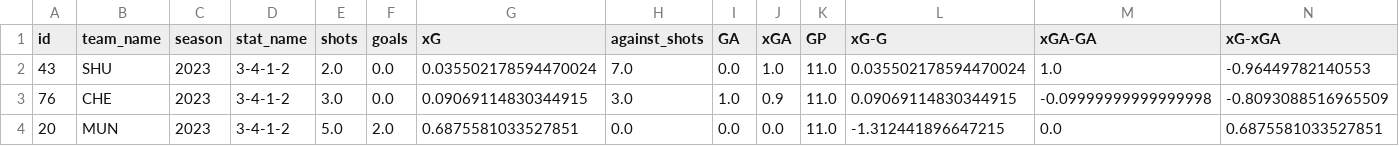
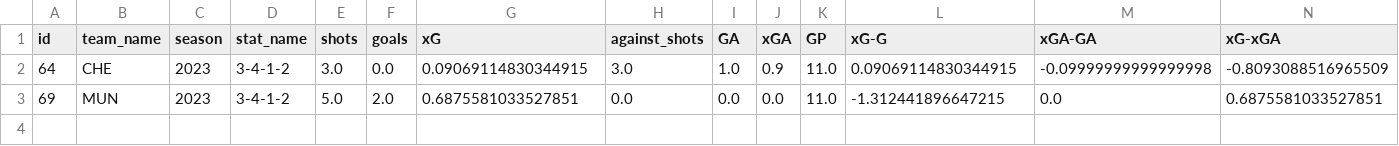
Before and after one commit to ds-oliver/st_fantrax_dashboard, a CSV file: data/display-data/final/understat_team_data/formation_3_4_1_2.csv, drawn as a sheet; only a part is shown; removed rows and columns are numbered as before the commit, all else as after; rows hold the shown columns only; the diff names each change by its address in the sheet, - before the commit and + after, or states it on an @@ line.

```diff
--- a/data/display-data/final/understat_team_data/formation_3_4_1_2.csv
+++ b/data/display-data/final/understat_team_data/formation_3_4_1_2.csv
-row 2: 43 | SHU | 2023 | 3-4-1-2 | 2.0 | 0.0 | 0.035502178594470024 | 7.0 | 0.0 | 1.0 | 11.0 | 0.035502178594470024 | 1.0 | -0.96449782140553
-A2 (id): 76
+A2 (id): 64
-A3 (id): 20
+A3 (id): 69
```
Also changed, not shown: data/display-data/final/understat_team_data/attackSpeed_normal.csv, data/display-data/final/understat_team_data/formation_3_4_2_1.csv, 28 other files.
